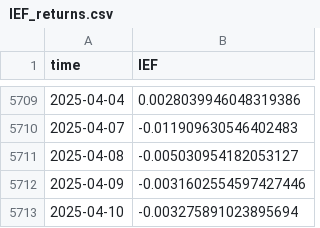
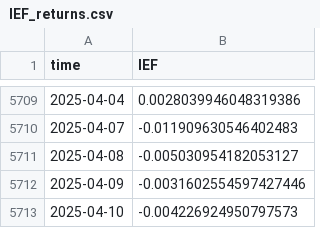
Before and after one commit to saadshakeel1357/Portfolio_Optimization_BSP6, a CSV file: IEF_returns.csv, drawn as a sheet; only a part is shown, gaps mark what is left out.

```diff
--- a/IEF_returns.csv
+++ b/IEF_returns.csv
@@ -5712,2 +5712,2 @@ time	IEF
 2025-04-09	-0.0031602554597427446
-2025-04-10	-0.003275891023895694
+2025-04-10	-0.004226924950797573
```
Also changed, not shown: GSPC_returns.csv, IEF.csv, 5 other files.
